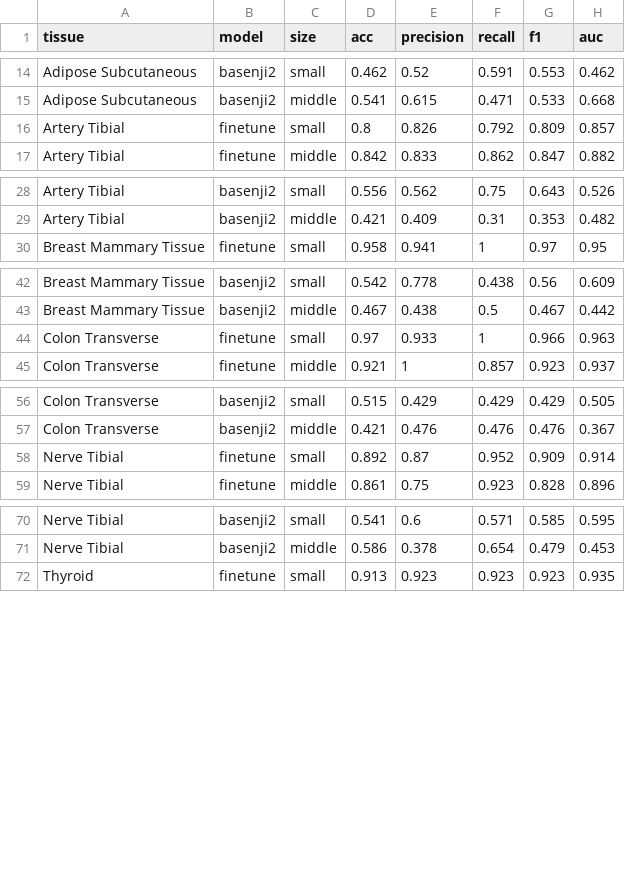
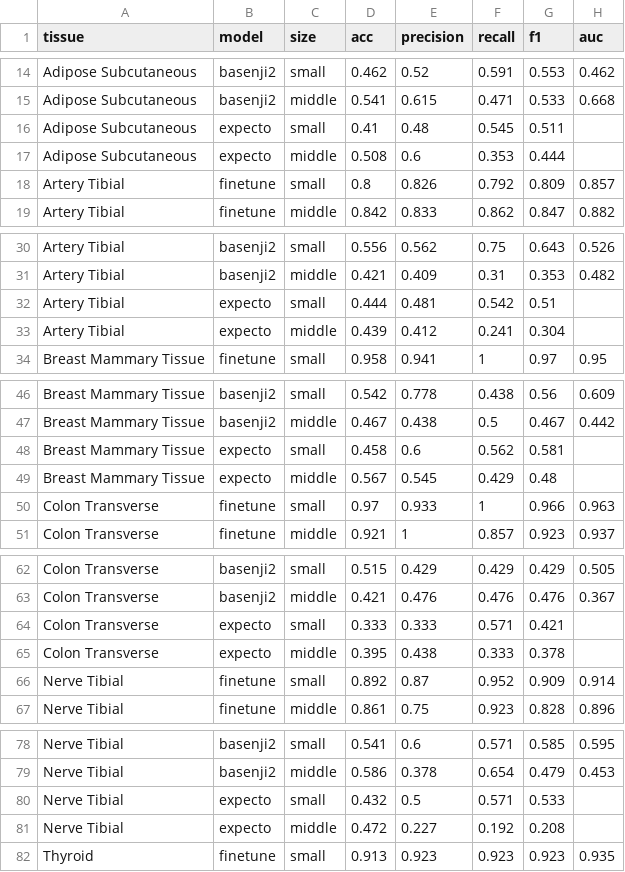
Before and after one commit to Liuzhe30/EMO, a CSV file: experiment/04-existing-methods-comparison/comparison_table.csv, drawn as a sheet; only a part is shown, gaps mark what is left out; the diff covers the shown part only.

Commit message:
update model comparison (expecto)

```diff
--- a/experiment/04-existing-methods-comparison/comparison_table.csv
+++ b/experiment/04-existing-methods-comparison/comparison_table.csv
@@ -15,2 +15,4 @@ Adipose Subcutaneous,basenji2,small,0.462,0.52,0.591,0.553,0.462
 Adipose Subcutaneous,basenji2,middle,0.541,0.615,0.471,0.533,0.668
+Adipose Subcutaneous,expecto,small,0.41,0.48,0.545,0.511,
+Adipose Subcutaneous,expecto,middle,0.508,0.6,0.353,0.444,
 Artery Tibial,finetune,small,0.8,0.826,0.792,0.809,0.857
@@ -29,2 +31,4 @@ Artery Tibial,basenji2,small,0.556,0.562,0.75,0.643,0.526
 Artery Tibial,basenji2,middle,0.421,0.409,0.31,0.353,0.482
+Artery Tibial,expecto,small,0.444,0.481,0.542,0.51,
+Artery Tibial,expecto,middle,0.439,0.412,0.241,0.304,
 Breast Mammary Tissue,finetune,small,0.958,0.941,1,0.97,0.95
@@ -43,2 +47,4 @@ Breast Mammary Tissue,basenji2,small,0.542,0.778,0.438,0.56,0.609
 Breast Mammary Tissue,basenji2,middle,0.467,0.438,0.5,0.467,0.442
+Breast Mammary Tissue,expecto,small,0.458,0.6,0.562,0.581,
+Breast Mammary Tissue,expecto,middle,0.567,0.545,0.429,0.48,
 Colon Transverse,finetune,small,0.97,0.933,1,0.966,0.963
@@ -57,2 +63,4 @@ Colon Transverse,basenji2,small,0.515,0.429,0.429,0.429,0.505
 Colon Transverse,basenji2,middle,0.421,0.476,0.476,0.476,0.367
+Colon Transverse,expecto,small,0.333,0.333,0.571,0.421,
+Colon Transverse,expecto,middle,0.395,0.438,0.333,0.378,
 Nerve Tibial,finetune,small,0.892,0.87,0.952,0.909,0.914
@@ -71,2 +79,4 @@ Nerve Tibial,basenji2,small,0.541,0.6,0.571,0.585,0.595
 Nerve Tibial,basenji2,middle,0.586,0.378,0.654,0.479,0.453
+Nerve Tibial,expecto,small,0.432,0.5,0.571,0.533,
+Nerve Tibial,expecto,middle,0.472,0.227,0.192,0.208,
 Thyroid,finetune,small,0.913,0.923,0.923,0.923,0.935
```
Also changed, not shown: 2 added rows elsewhere in this file, 1 other file.
